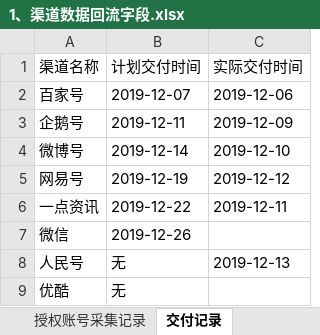
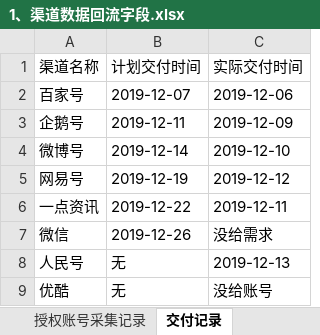
Before and after one commit to JQ-K/spidersManager, an Excel workbook: TianShuMedia/document/渠道数据回流/1、渠道数据回流字段.xlsx, sheet 交付记录, drawn as a sheet; values as stored, in another font and other column widths than the file's, no borders; the diff names each change by its address in the sheet, - before the commit and + after, or states it on an @@ line.

```diff
--- a/TianShuMedia/document/渠道数据回流/1、渠道数据回流字段.xlsx (sheet 交付记录)
+++ b/TianShuMedia/document/渠道数据回流/1、渠道数据回流字段.xlsx (sheet 交付记录)
-C7: (empty)
+C7: 没给需求
-C9: (empty)
+C9: 没给账号
```
Also changed, not shown: sheet 授权账号采集记录, 4 other files.
